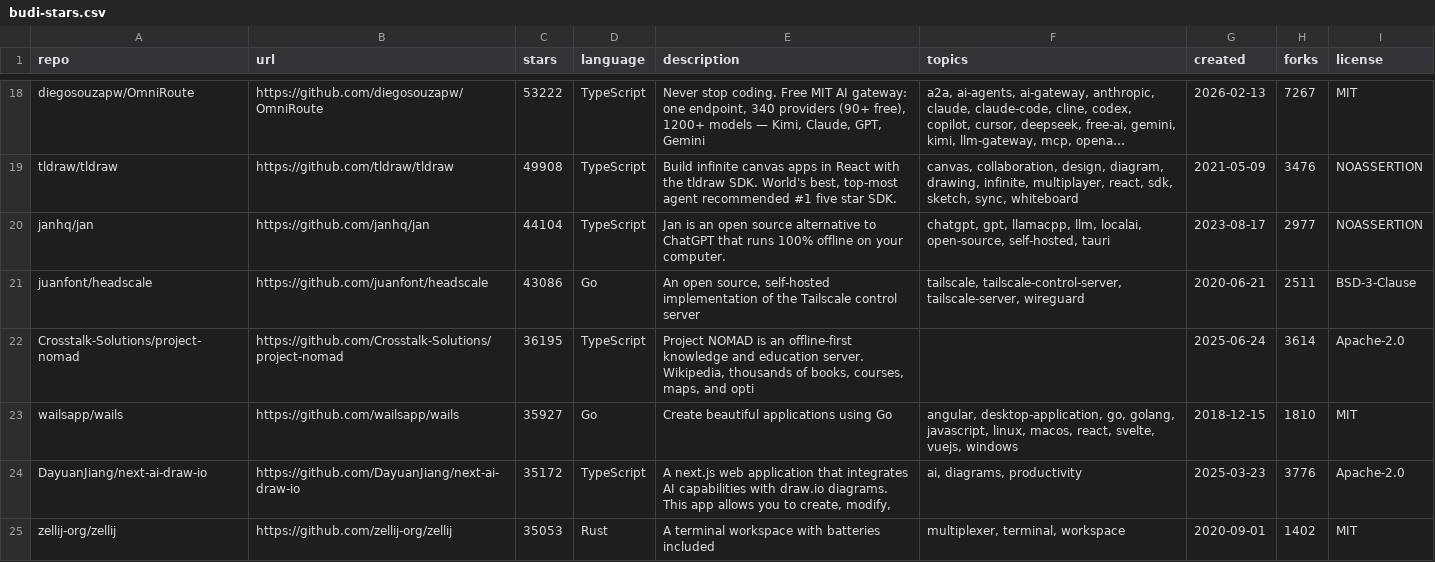
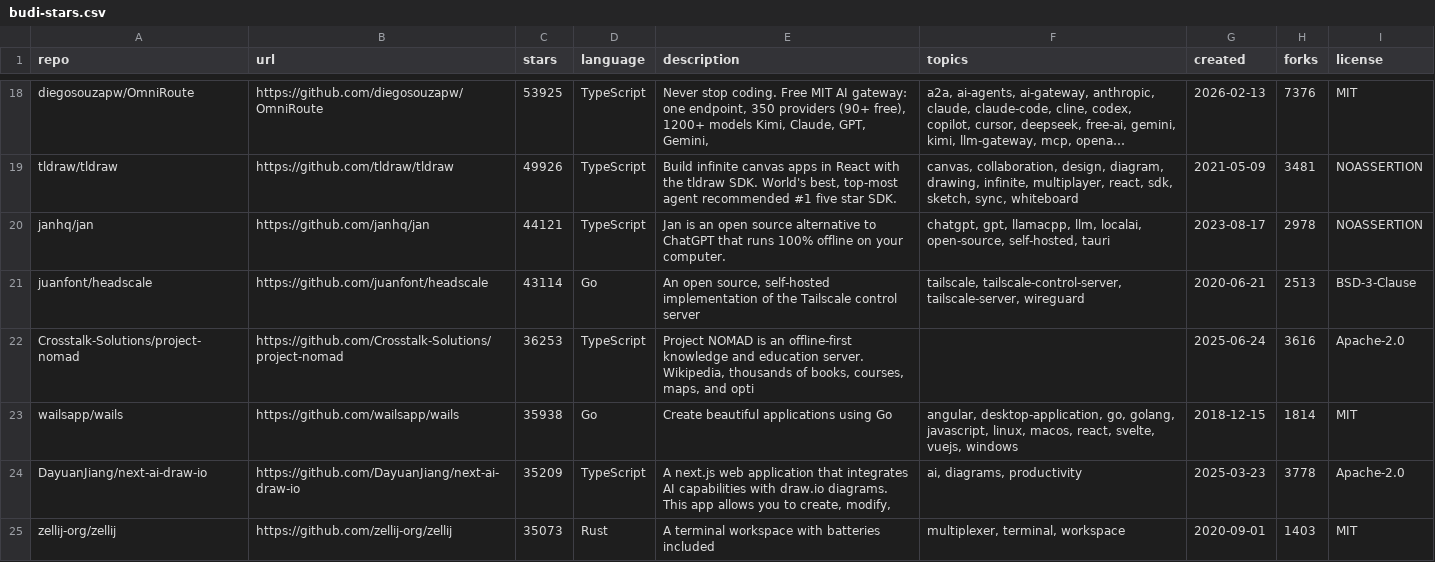
Before and after one commit to budi-imam-prasetyo/bintang-kecil, a CSV file: budi-stars.csv, drawn as a sheet; only a part is shown, gaps mark what is left out; long unchanged cells end in …; the diff covers the shown part only; the diff names each change by its address in the sheet, - before the commit and + after, or states it on an @@ line.

Commit message:
Update stars: 2026-08-24T03:08:35Z

```diff
--- a/budi-stars.csv
+++ b/budi-stars.csv
-C18 (stars): 53222
+C18 (stars): 53925
-E18 (description): …one endpoint, 340 providers (90+ free), 1200+ models — Kimi, Claude, GPT, Gemini
+E18 (description): …one endpoint, 350 providers (90+ free), 1200+ models Kimi, Claude, GPT, Gemini,
-H18 (forks): 7267
+H18 (forks): 7376
-C19 (stars): 49908
+C19 (stars): 49926
-H19 (forks): 3476
+H19 (forks): 3481
-C20 (stars): 44104
+C20 (stars): 44121
-H20 (forks): 2977
+H20 (forks): 2978
-C21 (stars): 43086
+C21 (stars): 43114
-H21 (forks): 2511
+H21 (forks): 2513
-C22 (stars): 36195
+C22 (stars): 36253
-H22 (forks): 3614
+H22 (forks): 3616
-C23 (stars): 35927
+C23 (stars): 35938
-H23 (forks): 1810
+H23 (forks): 1814
-C24 (stars): 35172
+C24 (stars): 35209
-H24 (forks): 3776
+H24 (forks): 3778
-C25 (stars): 35053
+C25 (stars): 35073
-H25 (forks): 1402
+H25 (forks): 1403
```
Also changed, not shown: 2 added rows, 2 removed rows and 126 edited cells elsewhere in this file, 2 other files.
